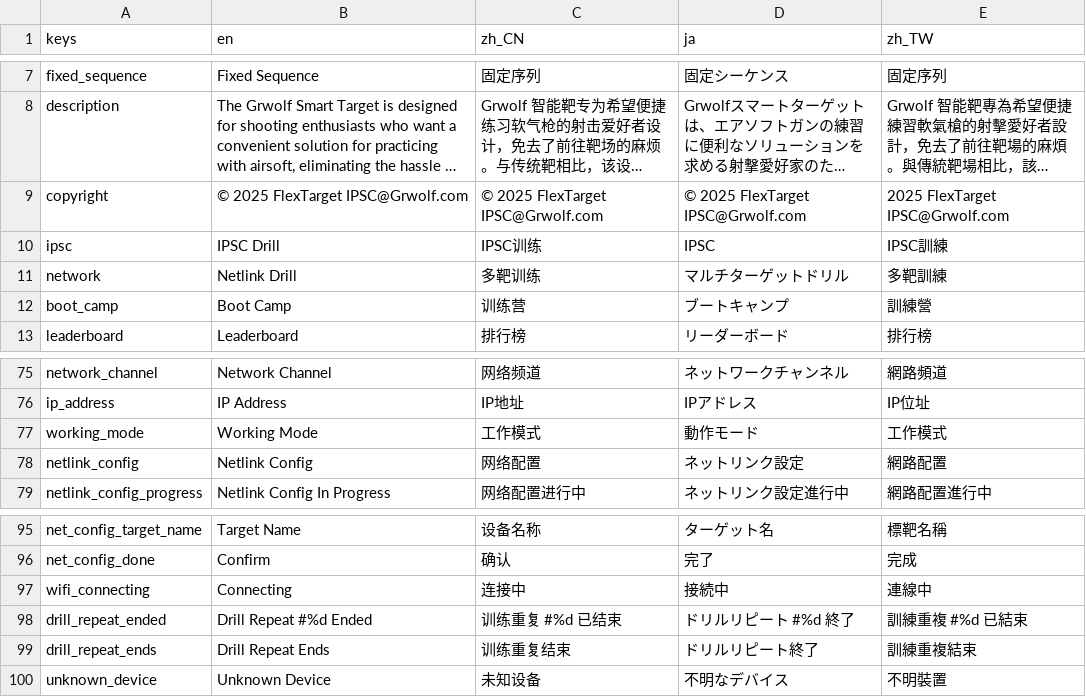
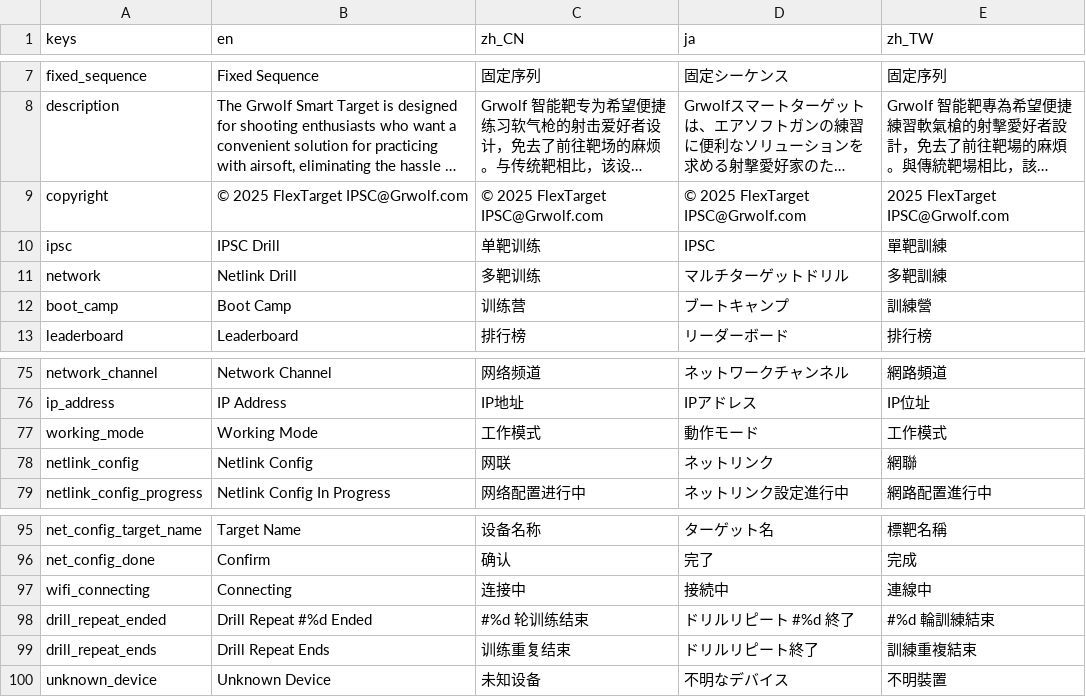
Before and after one commit to 1733208392/FlexTargetIPSC, a CSV file: translations/translations.csv, drawn as a sheet; only a part is shown, gaps mark what is left out; long unchanged cells end in …; the diff names each change by its address in the sheet, - before the commit and + after, or states it on an @@ line.

```diff
--- a/translations/translations.csv
+++ b/translations/translations.csv
-C10 (zh_CN): IPSC训练
+C10 (zh_CN): 单靶训练
-E10 (zh_TW): IPSC訓練
+E10 (zh_TW): 單靶訓練
-C78 (zh_CN): 网络配置
+C78 (zh_CN): 网联
-D78 (ja): ネットリンク設定
+D78 (ja): ネットリンク
-E78 (zh_TW): 網路配置
+E78 (zh_TW): 網聯
-C98 (zh_CN): 训练重复 #%d 已结束
+C98 (zh_CN): #%d 轮训练结束
-E98 (zh_TW): 訓練重複 #%d 已結束
+E98 (zh_TW): #%d 輪訓練結束
```
Also changed, not shown: 23 other files.
